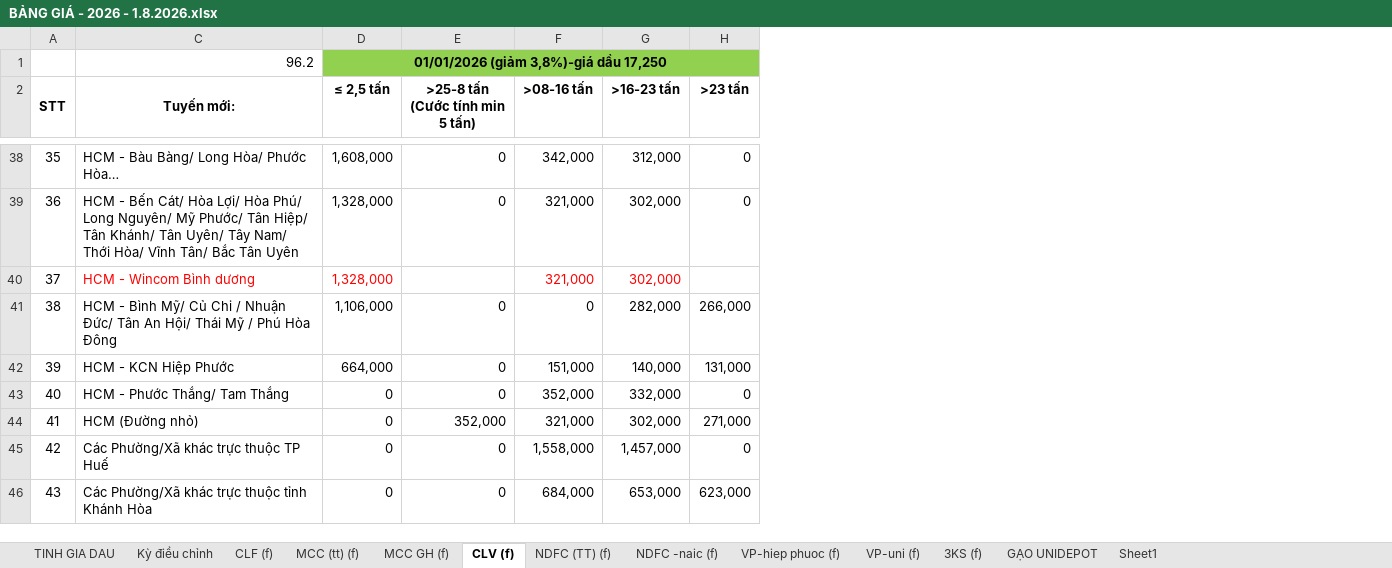
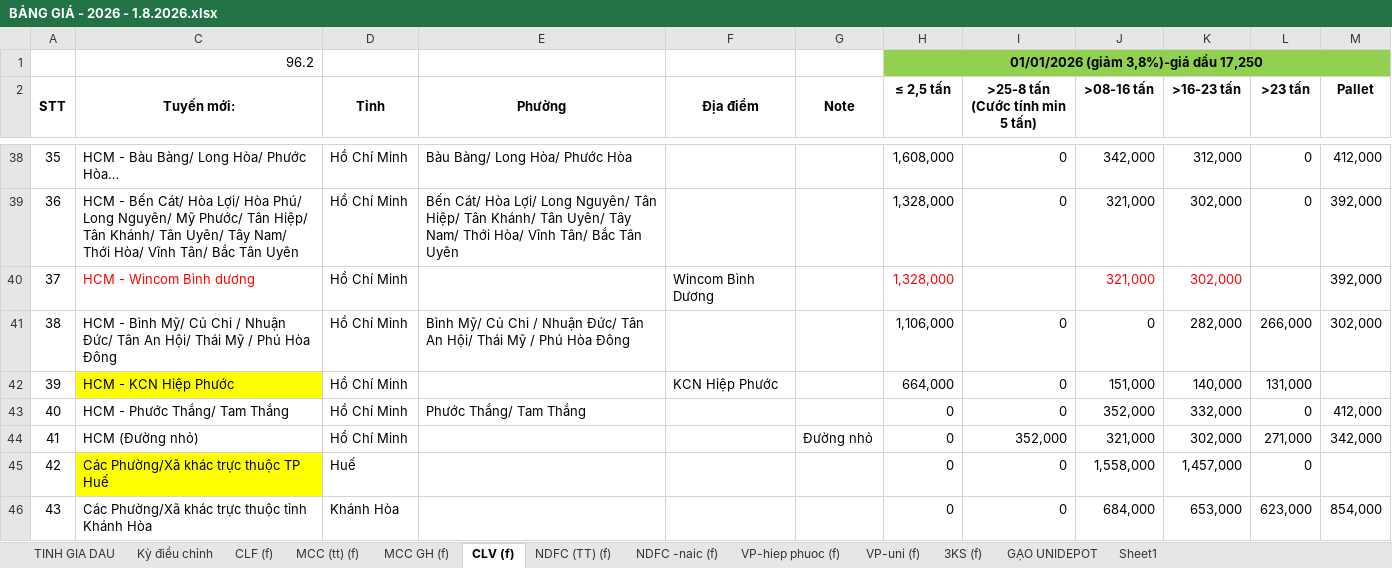
Before and after one commit to thienanle04/web_app_phuphatcorp, an Excel workbook: reference/xu_ly_du_lieu_ke_toan/BẢNG GIÁ - 2026 - 1.8.2026.xlsx, sheet CLV (f), drawn as a sheet; only a part is shown, gaps mark what is left out; values as stored, in another font and other column widths than the file's, no borders; the diff covers the shown part only; the diff names each change by its address in the sheet, - before the commit and + after, or states it on an @@ line.

```diff
--- a/reference/xu_ly_du_lieu_ke_toan/BẢNG GIÁ - 2026 - 1.8.2026.xlsx (sheet CLV (f))
+++ b/reference/xu_ly_du_lieu_ke_toan/BẢNG GIÁ - 2026 - 1.8.2026.xlsx (sheet CLV (f))
+column D (Tỉnh), rows 38-46: Hồ Chí Minh | Hồ Chí Minh | Hồ Chí Minh | Hồ Chí Minh | Hồ Chí Minh | Hồ Chí Minh | Hồ Chí Minh | Huế | Khánh Hòa
+column E (Phường), rows 38-43: Bàu Bàng/ Long Hòa/ Phước Hòa | Bến Cát/ Hòa Lợi/ Long Nguyên/ Tân Hiệp/ Tân Khánh/ Tân Uyên/ Tây Nam/ Thới Hòa/ Vĩnh Tân/ Bắc Tân Uyên |  | Bình Mỹ/ Củ Chi / Nhuận Đức/ Tân An Hội/ Thái Mỹ / Phú Hòa Đông |  | Phước Thắng/ Tam Thắng
+column F (Địa điểm), rows 40-42: Wincom Bình Dương |  | KCN Hiệp Phước
+column G (Note), row 44: Đường nhỏ
+column M (Pallet), rows 38-46: 412,000 | 392,000 | 392,000 | 302,000 |  | 412,000 | 342,000 |  | 854,000
-C42 fill: none
+C42 fill: #FFFF00
-C45 fill: none
+C45 fill: #FFFF00
```
Also changed, not shown: 50 removed rows and cell formats elsewhere in this sheet, formulas that keep their value, hidden cells.
